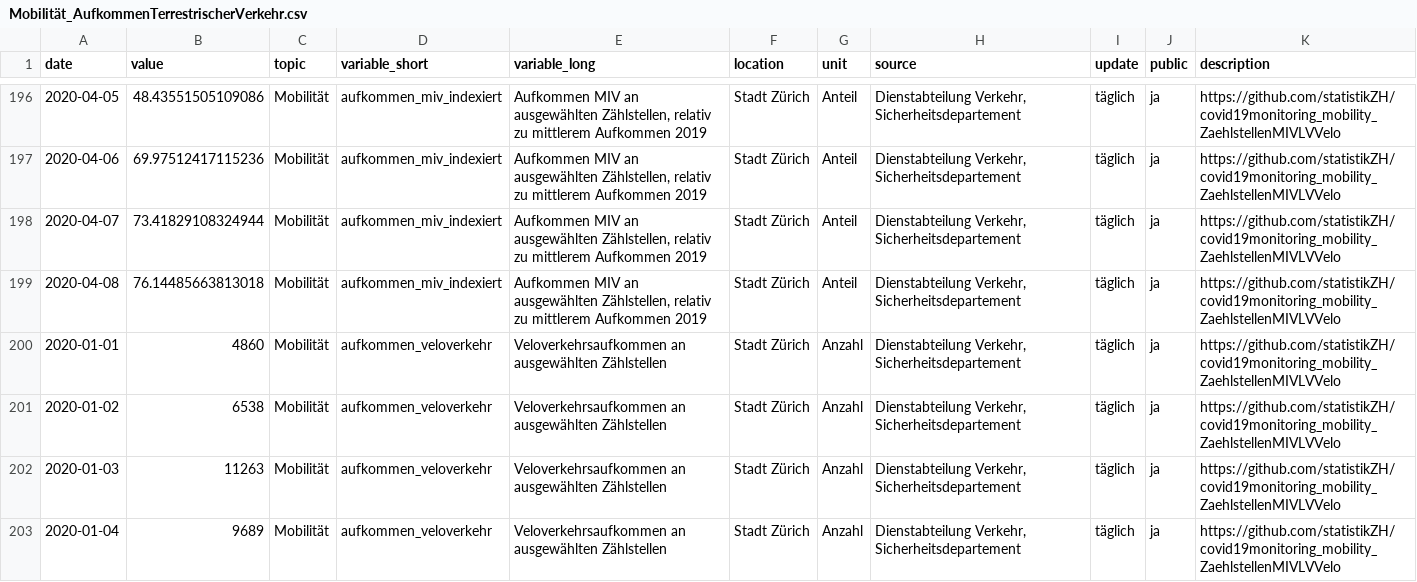
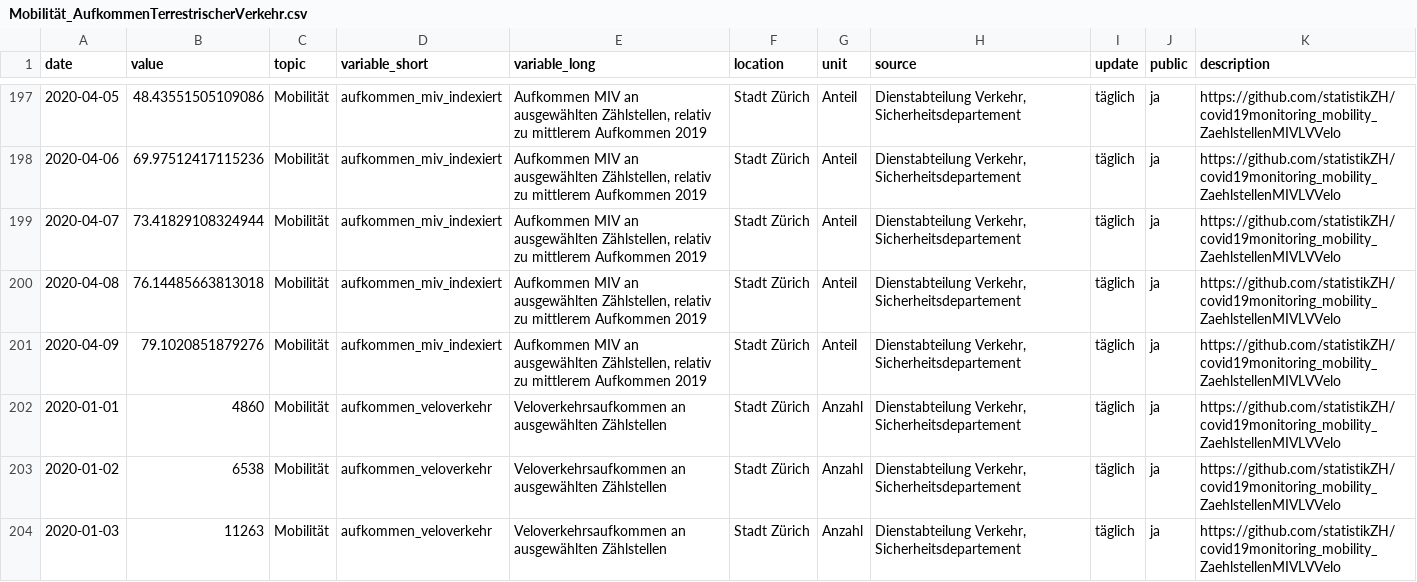
Before and after one commit to statistikZH/covid19monitoring_mobility_ZaehlstellenMIVLVVelo, a CSV file: Mobilität_AufkommenTerrestrischerVerkehr.csv, drawn as a sheet; only a part is shown, gaps mark what is left out; the shorter side is filled out with more unchanged rows; the diff covers the shown part only; the diff names each change by its address in the sheet, - before the commit and + after, or states it on an @@ line.

```diff
--- a/Mobilität_AufkommenTerrestrischerVerkehr.csv
+++ b/Mobilität_AufkommenTerrestrischerVerkehr.csv
+row 201: 2020-04-09 | 79.1020851879276 | Mobilität | aufkommen_miv_indexiert | Aufkommen MIV an ausgewählten Zählstellen, relativ zu mittlerem Aufkommen 2019 | Stadt Zürich | Anteil | Dienstabteilung Verkehr, Sicherheitsdepartement | täglich | ja | https://github.com/statistikZH/covid19monitoring_mobility_ZaehlstellenMIVLVVelo
```
Also changed, not shown: 9 added rows elsewhere in this file.
